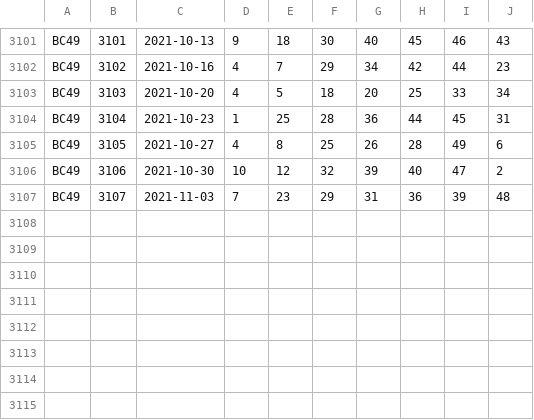
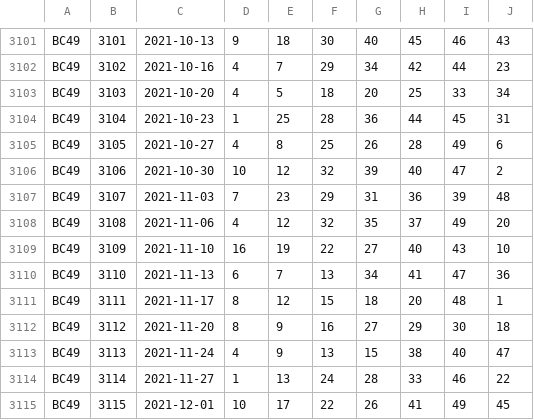
Before and after one commit to hma14/SeleniumLottoDataApp, a CSV file: SeleniumLottoDataGen/Lotto.Data/BC49.csv, drawn as a sheet; only a part is shown, gaps mark what is left out; the diff names each change by its address in the sheet, - before the commit and + after, or states it on an @@ line.

```diff
--- a/SeleniumLottoDataGen/Lotto.Data/BC49.csv
+++ b/SeleniumLottoDataGen/Lotto.Data/BC49.csv
+row 3108: BC49 | 3108 | 2021-11-06 | 4 | 12 | 32 | 35 | 37 | 49 | 20
+row 3109: BC49 | 3109 | 2021-11-10 | 16 | 19 | 22 | 27 | 40 | 43 | 10
+row 3110: BC49 | 3110 | 2021-11-13 | 6 | 7 | 13 | 34 | 41 | 47 | 36
+row 3111: BC49 | 3111 | 2021-11-17 | 8 | 12 | 15 | 18 | 20 | 48 | 1
+row 3112: BC49 | 3112 | 2021-11-20 | 8 | 9 | 16 | 27 | 29 | 30 | 18
+row 3113: BC49 | 3113 | 2021-11-24 | 4 | 9 | 13 | 15 | 38 | 40 | 47
+row 3114: BC49 | 3114 | 2021-11-27 | 1 | 13 | 24 | 28 | 33 | 46 | 22
+row 3115: BC49 | 3115 | 2021-12-01 | 10 | 17 | 22 | 26 | 41 | 49 | 45
```
Also changed, not shown: SeleniumLottoDataGen/Lotto.Data/LOTTOMAX.csv, 27 other files.
